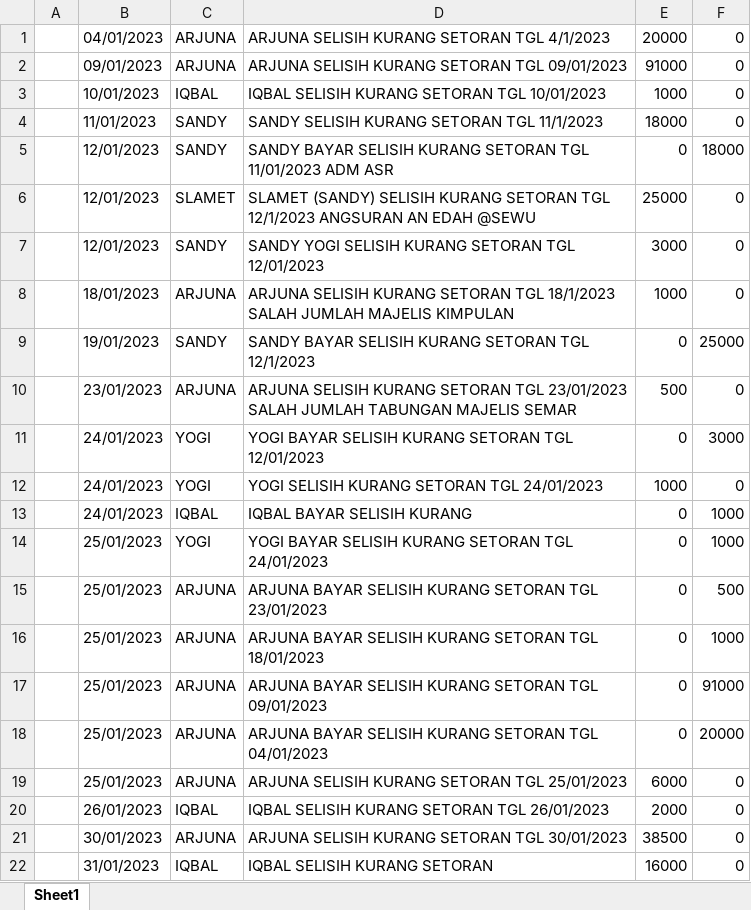
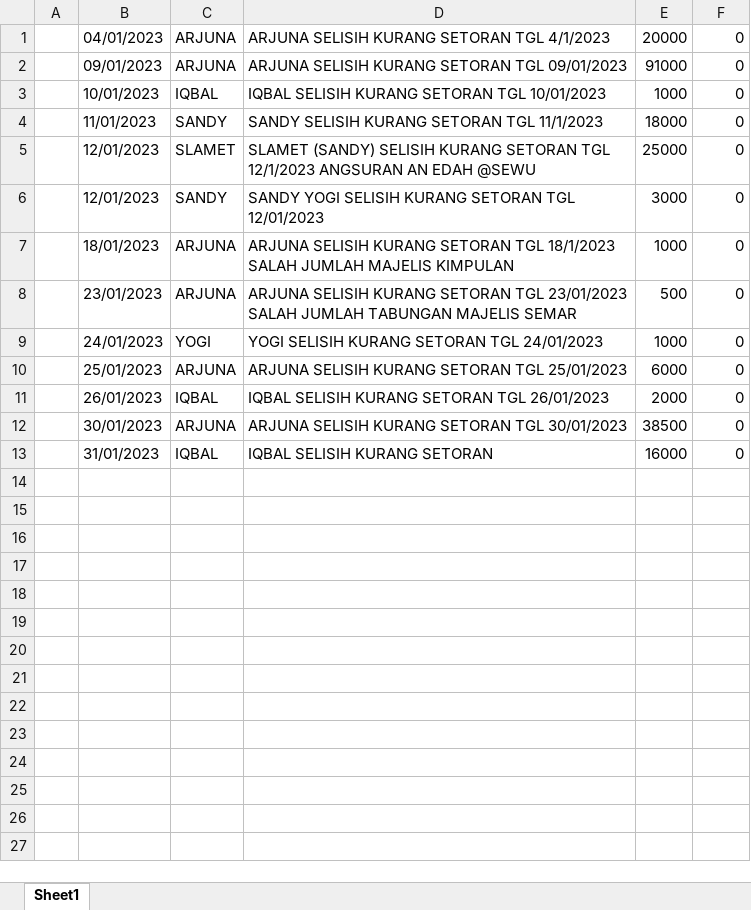
Before and after one commit to aripbudiman/manonjaya2, an Excel workbook: public/selisihkurang.xlsx, sheet Sheet1, drawn as a sheet; values as stored, in another font and other column widths than the file's, no borders; the diff names each change by its address in the sheet, - before the commit and + after, or states it on an @@ line.

```diff
--- a/public/selisihkurang.xlsx (sheet Sheet1)
+++ b/public/selisihkurang.xlsx (sheet Sheet1)
-row 5:  | 12/01/2023 | SANDY | SANDY BAYAR SELISIH KURANG SETORAN TGL 11/01/2023 ADM ASR | 0 | 18000
-row 9:  | 19/01/2023 | SANDY | SANDY BAYAR SELISIH KURANG SETORAN TGL 12/1/2023 | 0 | 25000
-row 11:  | 24/01/2023 | YOGI | YOGI BAYAR SELISIH KURANG SETORAN TGL 12/01/2023 | 0 | 3000
-row 13:  | 24/01/2023 | IQBAL | IQBAL BAYAR SELISIH KURANG | 0 | 1000
-row 14:  | 25/01/2023 | YOGI | YOGI BAYAR SELISIH KURANG SETORAN TGL 24/01/2023 | 0 | 1000
-row 15:  | 25/01/2023 | ARJUNA | ARJUNA BAYAR SELISIH KURANG SETORAN TGL 23/01/2023 | 0 | 500
-row 16:  | 25/01/2023 | ARJUNA | ARJUNA BAYAR SELISIH KURANG SETORAN TGL 18/01/2023 | 0 | 1000
-row 17:  | 25/01/2023 | ARJUNA | ARJUNA BAYAR SELISIH KURANG SETORAN TGL 09/01/2023 | 0 | 91000
-row 18:  | 25/01/2023 | ARJUNA | ARJUNA BAYAR SELISIH KURANG SETORAN TGL 04/01/2023 | 0 | 20000
```
Also changed, not shown: public/selisihlebih.xlsx, 20 other files.
